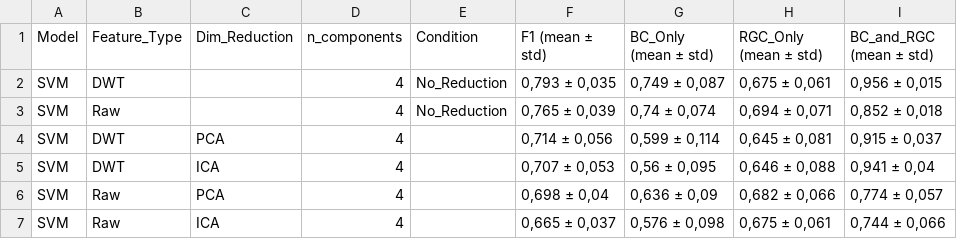
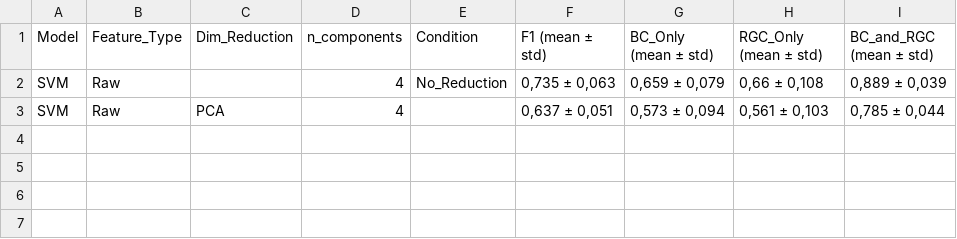
Before and after one commit to lillikiessling/VEP_Classifier, a CSV file: results/SVM_average_classification_results.csv, drawn as a sheet.

```diff
--- a/results/SVM_average_classification_results.csv
+++ b/results/SVM_average_classification_results.csv
@@ -1,7 +1,3 @@
 Model;Feature_Type;Dim_Reduction;n_components;Condition;F1 (mean ± std);BC_Only (mean ± std);RGC_Only (mean ± std);BC_and_RGC (mean ± std)
-SVM;DWT;;4;No_Reduction;0,793 ± 0,035;0,749 ± 0,087;0,675 ± 0,061;0,956 ± 0,015
-SVM;Raw;;4;No_Reduction;0,765 ± 0,039;0,74 ± 0,074;0,694 ± 0,071;0,852 ± 0,018
-SVM;DWT;PCA;4;;0,714 ± 0,056;0,599 ± 0,114;0,645 ± 0,081;0,915 ± 0,037
-SVM;DWT;ICA;4;;0,707 ± 0,053;0,56 ± 0,095;0,646 ± 0,088;0,941 ± 0,04
-SVM;Raw;PCA;4;;0,698 ± 0,04;0,636 ± 0,09;0,682 ± 0,066;0,774 ± 0,057
-SVM;Raw;ICA;4;;0,665 ± 0,037;0,576 ± 0,098;0,675 ± 0,061;0,744 ± 0,066
+SVM;Raw;;4;No_Reduction;0,735 ± 0,063;0,659 ± 0,079;0,66 ± 0,108;0,889 ± 0,039
+SVM;Raw;PCA;4;;0,637 ± 0,051;0,573 ± 0,094;0,561 ± 0,103;0,785 ± 0,044
```
Also changed, not shown: 21 other files.
